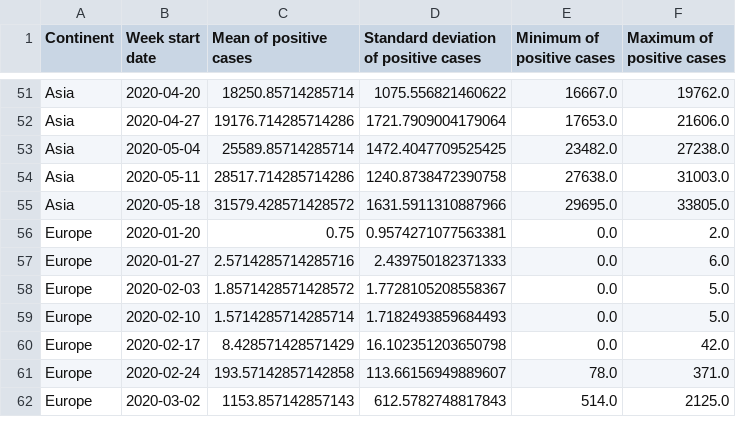
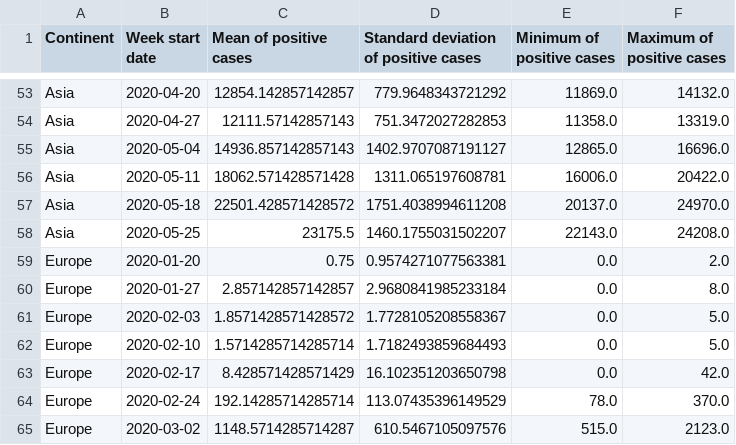
Before and after one commit to fmarino-412/SABD_project1_BallettiMarino, a CSV file: Results/query2_output.csv, drawn as a sheet; only a part is shown, gaps mark what is left out; addresses are those after the commit; the diff covers the shown part only; the diff names each change by its address in the sheet, - before the commit and + after, or states it on an @@ line.

```diff
--- a/Results/query2_output.csv
+++ b/Results/query2_output.csv
-C53 (Mean of positive cases): 18250.85714285714
+C53 (Mean of positive cases): 12854.142857142857
-D53: 1075.556821460622
+D53: 779.9648343721292
-E53 (Minimum of positive cases): 16667.0
+E53 (Minimum of positive cases): 11869.0
-F53 (Maximum of positive cases): 19762.0
+F53 (Maximum of positive cases): 14132.0
-C54 (Mean of positive cases): 19176.714285714286
+C54 (Mean of positive cases): 12111.57142857143
-D54: 1721.7909004179064
+D54: 751.3472027282853
-E54 (Minimum of positive cases): 17653.0
+E54 (Minimum of positive cases): 11358.0
-F54 (Maximum of positive cases): 21606.0
+F54 (Maximum of positive cases): 13319.0
-C55 (Mean of positive cases): 25589.85714285714
+C55 (Mean of positive cases): 14936.857142857143
-D55: 1472.4047709525425
+D55: 1402.9707087191127
-E55 (Minimum of positive cases): 23482.0
+E55 (Minimum of positive cases): 12865.0
-F55 (Maximum of positive cases): 27238.0
+F55 (Maximum of positive cases): 16696.0
-C56 (Mean of positive cases): 28517.714285714286
+C56 (Mean of positive cases): 18062.571428571428
-D56: 1240.8738472390758
+D56: 1311.065197608781
-E56 (Minimum of positive cases): 27638.0
+E56 (Minimum of positive cases): 16006.0
-F56 (Maximum of positive cases): 31003.0
+F56 (Maximum of positive cases): 20422.0
-C57 (Mean of positive cases): 31579.428571428572
+C57 (Mean of positive cases): 22501.428571428572
-D57: 1631.5911310887966
+D57: 1751.4038994611208
-E57 (Minimum of positive cases): 29695.0
+E57 (Minimum of positive cases): 20137.0
-F57 (Maximum of positive cases): 33805.0
+F57 (Maximum of positive cases): 24970.0
+row 58: Asia | 2020-05-25 | 23175.5 | 1460.1755031502207 | 22143.0 | 24208.0
-C60 (Mean of positive cases): 2.5714285714285716
+C60 (Mean of positive cases): 2.857142857142857
-D60: 2.439750182371333
+D60: 2.9680841985233184
-F60 (Maximum of positive cases): 6.0
+F60 (Maximum of positive cases): 8.0
-C64 (Mean of positive cases): 193.57142857142858
+C64 (Mean of positive cases): 192.14285714285714
-D64: 113.66156949889607
+D64: 113.07435396149529
-F64 (Maximum of positive cases): 371.0
+F64 (Maximum of positive cases): 370.0
-C65 (Mean of positive cases): 1153.857142857143
+C65 (Mean of positive cases): 1148.5714285714287
-D65: 612.5782748817843
+D65: 610.5467105097576
-E65 (Minimum of positive cases): 514.0
+E65 (Minimum of positive cases): 515.0
-F65 (Maximum of positive cases): 2125.0
+F65 (Maximum of positive cases): 2123.0
```
Also changed, not shown: 3 added rows and 103 edited cells elsewhere in this file, Results/query1_output.csv, Results/query3_mllib_output.csv, 4 other files.
